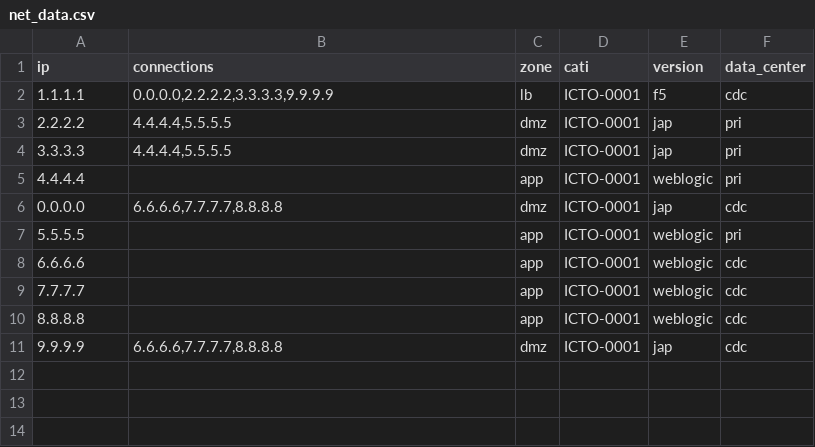
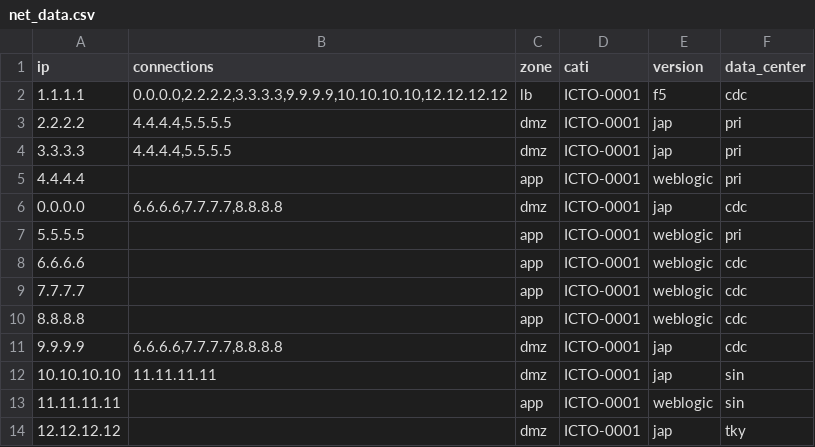
Before and after one commit to jbern5/network_diagram_builder, a CSV file: v2/net_data.csv, drawn as a sheet.

Commit message:
added new versions. best one now is v2, builds diagram nearly perfectly, just need tuning up. Might be able to change this to networkx and plotly but need to research

```diff
--- a/v2/net_data.csv
+++ b/v2/net_data.csv
@@ -1,3 +1,3 @@
 ip,connections,zone,cati,version,data_center
-1.1.1.1,"0.0.0.0,2.2.2.2,3.3.3.3,9.9.9.9",lb,ICTO-0001,f5,cdc
+1.1.1.1,"0.0.0.0,2.2.2.2,3.3.3.3,9.9.9.9,10.10.10.10,12.12.12.12",lb,ICTO-0001,f5,cdc
 2.2.2.2,"4.4.4.4,5.5.5.5",dmz,ICTO-0001,jap,pri
@@ -11 +11,4 @@ ip,connections,zone,cati,version,data_center
 9.9.9.9,"6.6.6.6,7.7.7.7,8.8.8.8",dmz,ICTO-0001,jap,cdc
+10.10.10.10,11.11.11.11,dmz,ICTO-0001,jap,sin
+11.11.11.11,,app,ICTO-0001,weblogic,sin
+12.12.12.12,,dmz,ICTO-0001,jap,tky
```
Also changed, not shown: 8 other files.
